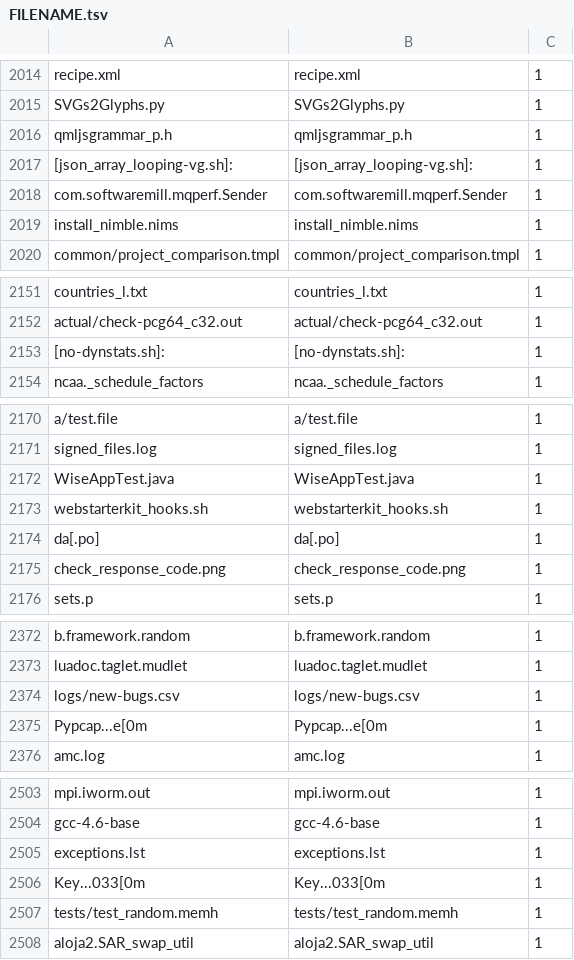
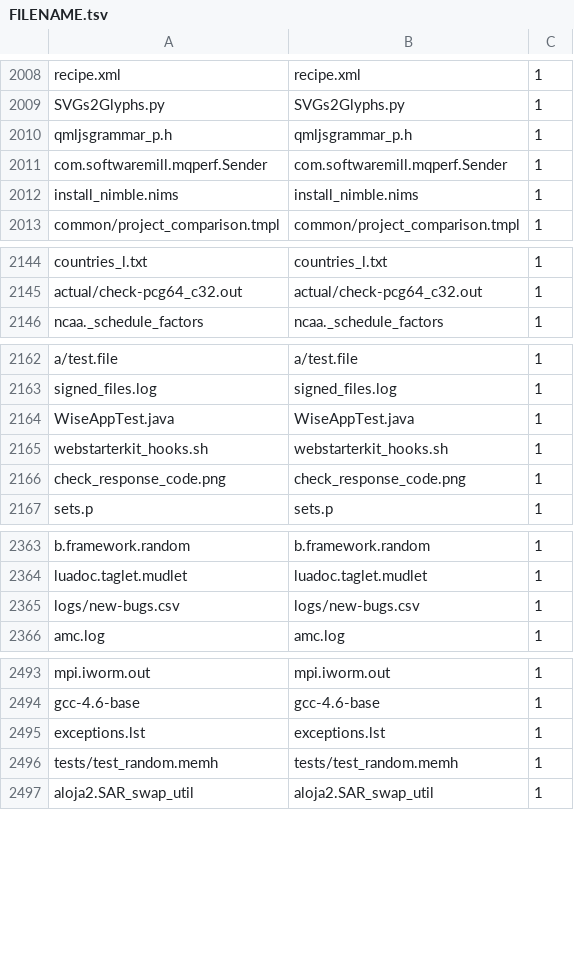
Before and after one commit to AInixProject/AInix, a TSV file: ainix_kernel/training/data/FILENAME.tsv, drawn as a sheet; only a part is shown, gaps mark what is left out; the diff covers the shown part only.

```diff
--- a/ainix_kernel/training/data/FILENAME.tsv
+++ b/ainix_kernel/training/data/FILENAME.tsv
@@ -2016,3 +2010,2 @@ SVGs2Glyphs.py	SVGs2Glyphs.py	1
 qmljsgrammar_p.h	qmljsgrammar_p.h	1
-[json_array_looping-vg.sh]:	[json_array_looping-vg.sh]:	1
 com.softwaremill.mqperf.Sender	com.softwaremill.mqperf.Sender	1
@@ -2152,3 +2145,2 @@ countries_l.txt	countries_l.txt	1
 actual/check-pcg64_c32.out	actual/check-pcg64_c32.out	1
-[no-dynstats.sh]:	[no-dynstats.sh]:	1
 ncaa._schedule_factors	ncaa._schedule_factors	1
@@ -2173,3 +2165,2 @@ WiseAppTest.java	WiseAppTest.java	1
 webstarterkit_hooks.sh	webstarterkit_hooks.sh	1
-da[.po]	da[.po]	1
 check_response_code.png	check_response_code.png	1
@@ -2374,3 +2365,2 @@ luadoc.taglet.mudlet	luadoc.taglet.mudlet	1
 logs/new-bugs.csv	logs/new-bugs.csv	1
-Pypcap...e[0m	Pypcap...e[0m	1
 amc.log	amc.log	1
@@ -2505,3 +2495,2 @@ gcc-4.6-base	gcc-4.6-base	1
 exceptions.lst	exceptions.lst	1
-Key...033[0m	Key...033[0m	1
 tests/test_random.memh	tests/test_random.memh	1
```
Also changed, not shown: 44 removed rows elsewhere in this file, 5 other files.
